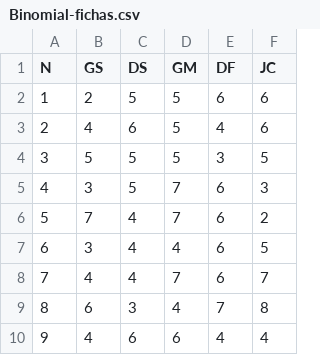
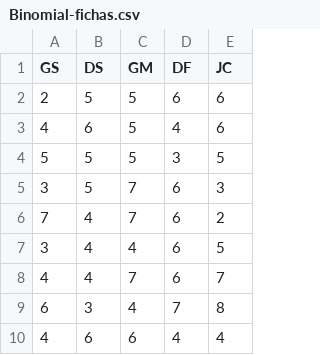
Before and after one commit to MASilva139/LabRedDat, a CSV file: Proyectos/P01/Binomial-fichas.csv, drawn as a sheet; only a part is shown; the diff names each change by its address in the sheet, - before the commit and + after, or states it on an @@ line.

Commit message:
Eliminar index

```diff
--- a/Proyectos/P01/Binomial-fichas.csv
+++ b/Proyectos/P01/Binomial-fichas.csv
-column A (N), rows 2-10: 1 | 2 | 3 | 4 | 5 | 6 | 7 | 8 | 9
```
